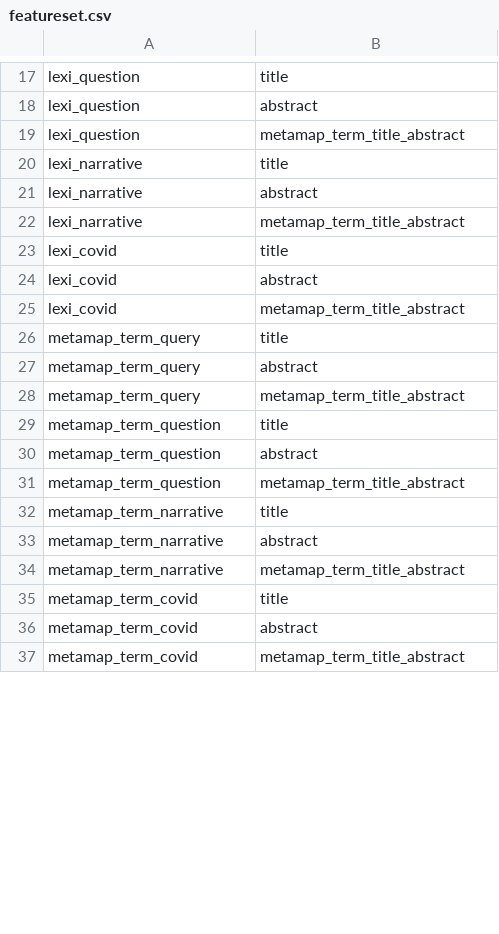
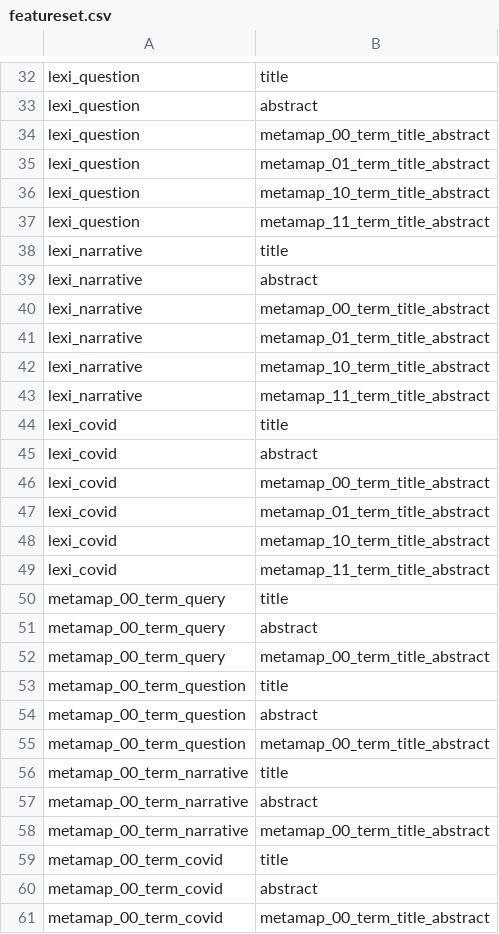
Before and after one commit to sahupr/TREC-COVID, a CSV file: ltr/featureset.csv, drawn as a sheet; only a part is shown, gaps mark what is left out; the diff covers the shown part only.

```diff
--- a/ltr/featureset.csv
+++ b/ltr/featureset.csv
@@ -18,20 +33,29 @@ lexi_question,title
 lexi_question,abstract
-lexi_question,metamap_term_title_abstract
+lexi_question,metamap_00_term_title_abstract
+lexi_question,metamap_01_term_title_abstract
+lexi_question,metamap_10_term_title_abstract
+lexi_question,metamap_11_term_title_abstract
 lexi_narrative,title
 lexi_narrative,abstract
-lexi_narrative,metamap_term_title_abstract
+lexi_narrative,metamap_00_term_title_abstract
+lexi_narrative,metamap_01_term_title_abstract
+lexi_narrative,metamap_10_term_title_abstract
+lexi_narrative,metamap_11_term_title_abstract
 lexi_covid,title
 lexi_covid,abstract
-lexi_covid,metamap_term_title_abstract
-metamap_term_query,title
-metamap_term_query,abstract
-metamap_term_query,metamap_term_title_abstract
-metamap_term_question,title
-metamap_term_question,abstract
-metamap_term_question,metamap_term_title_abstract
-metamap_term_narrative,title
-metamap_term_narrative,abstract
-metamap_term_narrative,metamap_term_title_abstract
-metamap_term_covid,title
-metamap_term_covid,abstract
-metamap_term_covid,metamap_term_title_abstract
+lexi_covid,metamap_00_term_title_abstract
+lexi_covid,metamap_01_term_title_abstract
+lexi_covid,metamap_10_term_title_abstract
+lexi_covid,metamap_11_term_title_abstract
+metamap_00_term_query,title
+metamap_00_term_query,abstract
+metamap_00_term_query,metamap_00_term_title_abstract
+metamap_00_term_question,title
+metamap_00_term_question,abstract
+metamap_00_term_question,metamap_00_term_title_abstract
+metamap_00_term_narrative,title
+metamap_00_term_narrative,abstract
+metamap_00_term_narrative,metamap_00_term_title_abstract
+metamap_00_term_covid,title
+metamap_00_term_covid,abstract
+metamap_00_term_covid,metamap_00_term_title_abstract
```
Also changed, not shown: 63 added rows and 13 edited cells elsewhere in this file, 15 other files.
